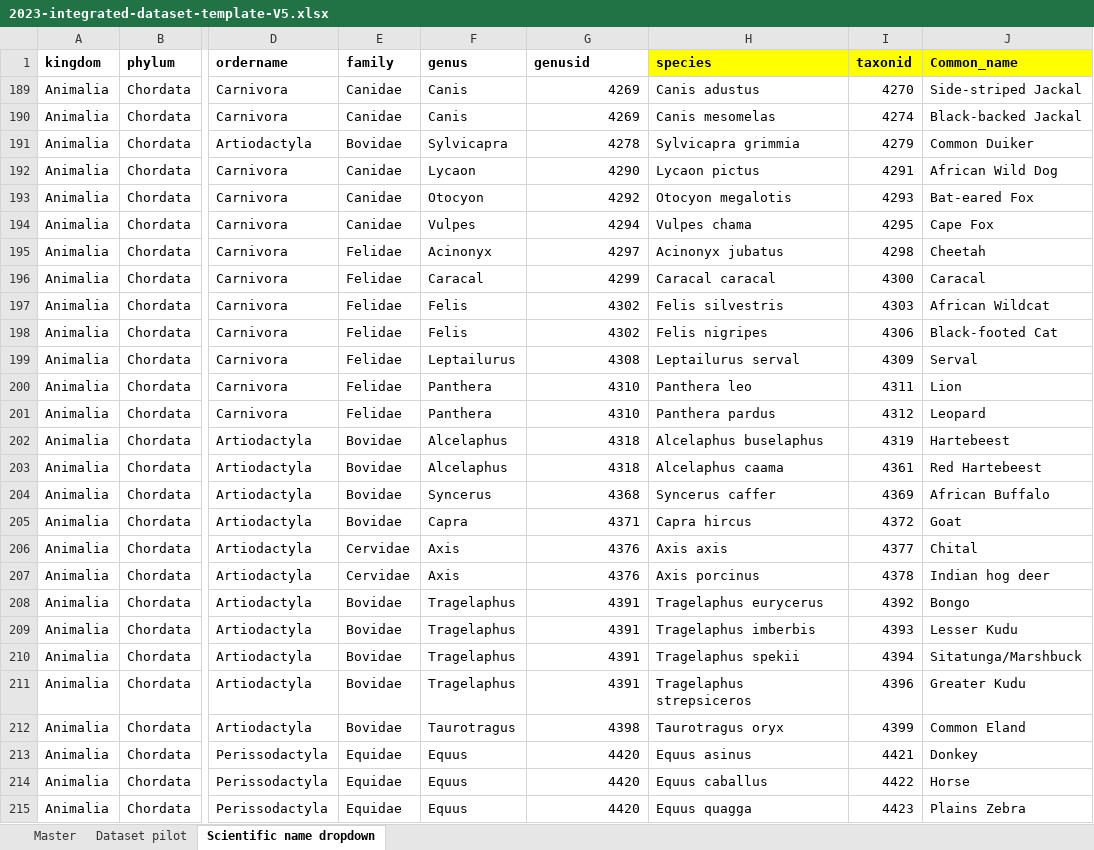
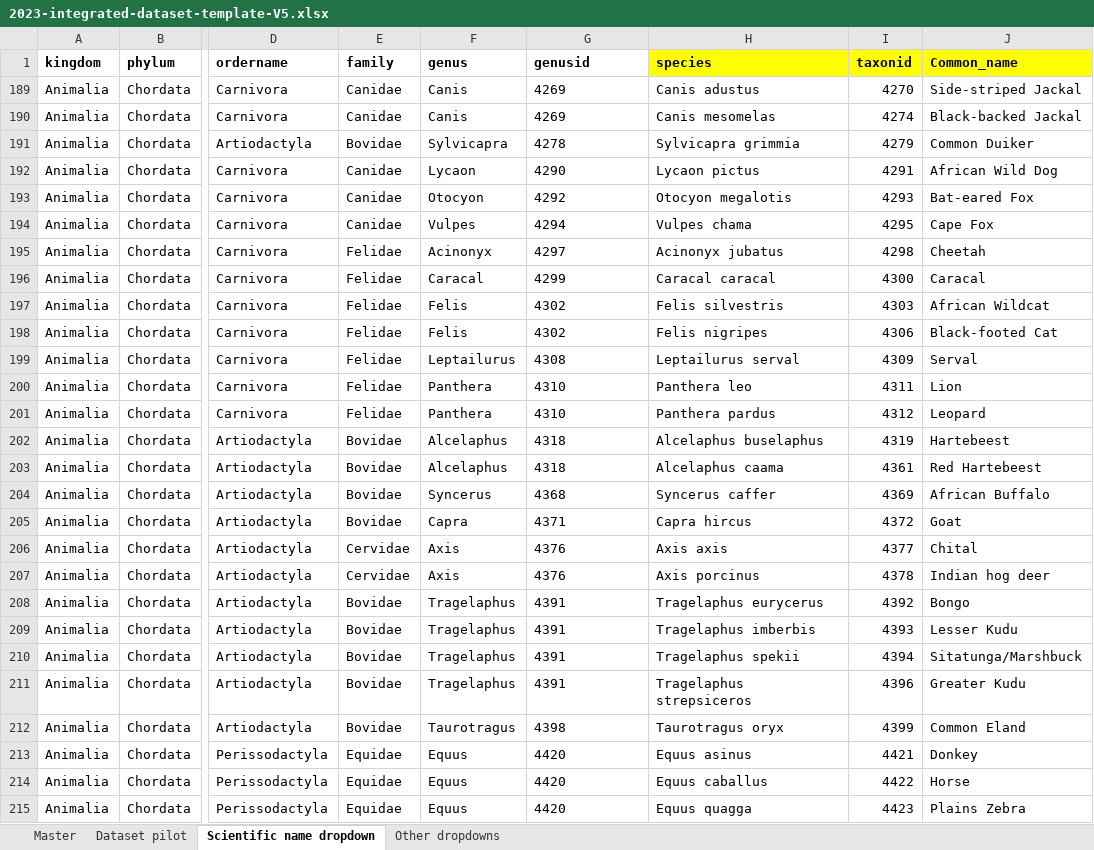
Before and after one commit to kartoza/sawps, an Excel workbook: django_project/frontend/static/data_template/2023-integrated-dataset-template-V5.xlsx, sheet Scientific name dropdown, drawn as a sheet; only a part is shown, gaps mark what is left out; values as stored, in another font and other column widths than the file's, no borders; charts and pictures not drawn; 1 other sheet too large or unreadable and not compared; the diff covers the shown part only; the diff names each change by its address in the sheet, - before the commit and + after, or states it on an @@ line.

Commit message:
update data template

```diff
--- a/django_project/frontend/static/data_template/2023-integrated-dataset-template-V5.xlsx (sheet Scientific name dropdown)
+++ b/django_project/frontend/static/data_template/2023-integrated-dataset-template-V5.xlsx (sheet Scientific name dropdown)
+sheet tab: Other dropdowns
-G189:G215 alignment: right
+G189:G215 alignment: left
```
Also changed, not shown: cell formats elsewhere in this sheet, sheet Dataset pilot.
